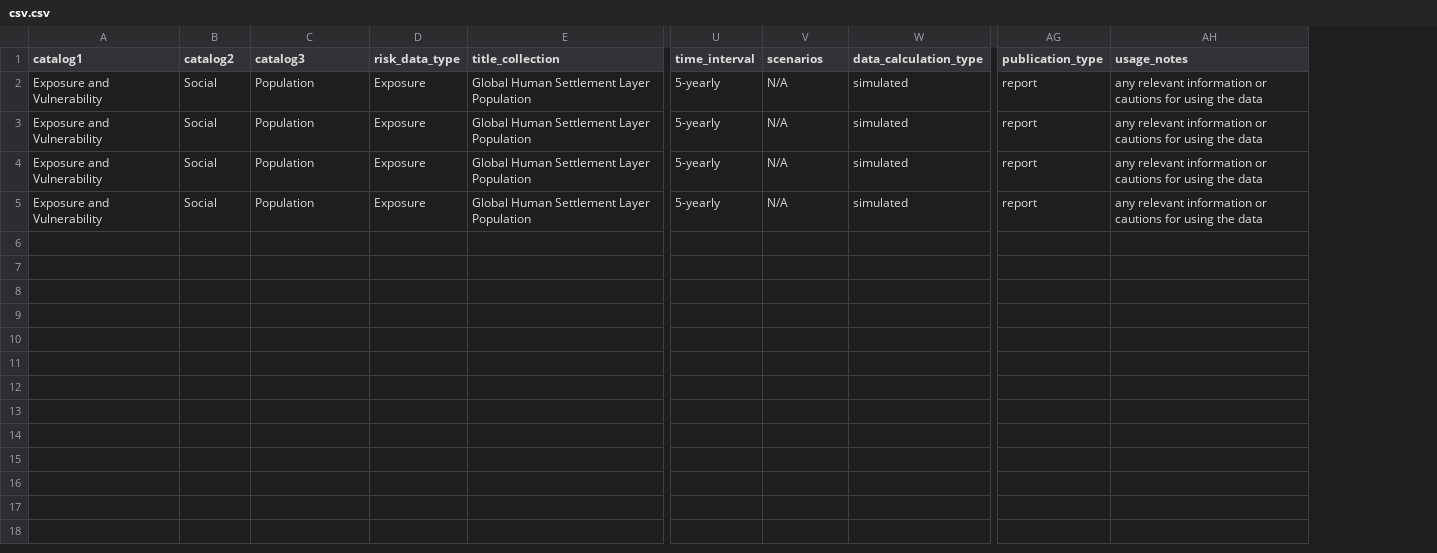
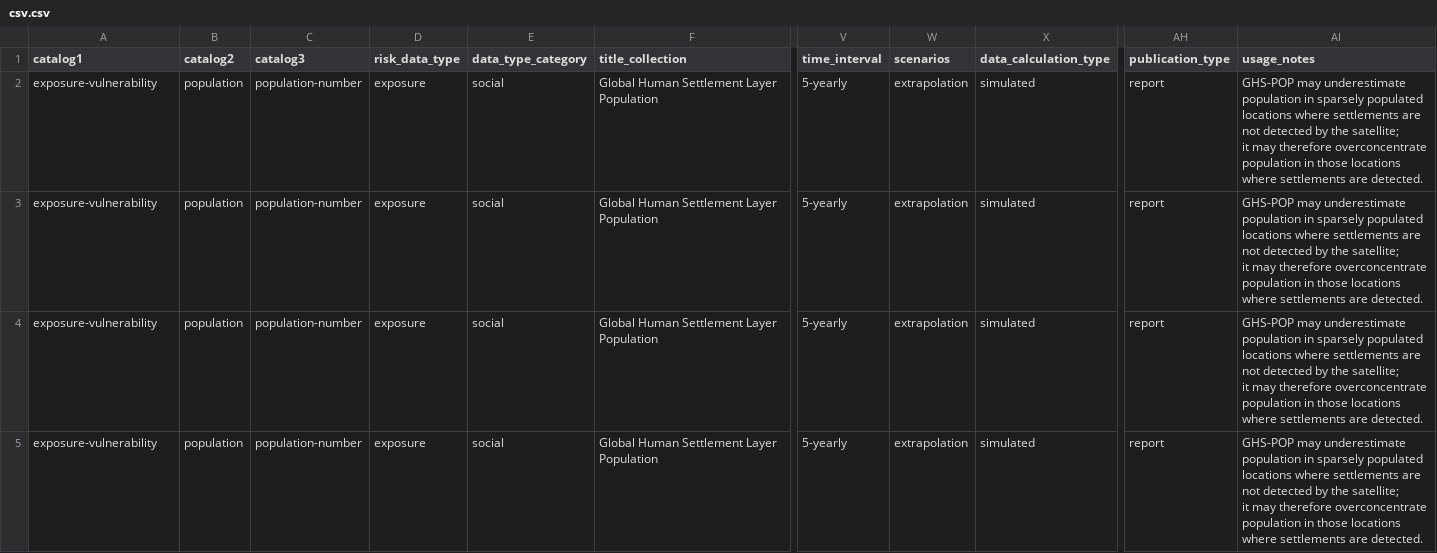
Before and after one commit to climate-risk-data/climate-risk-stac, a CSV file: csv/csv.csv, drawn as a sheet; only a part is shown, gaps mark what is left out; addresses are those after the commit; ↵ is a line break in a cell; the diff names each change by its address in the sheet, - before the commit and + after, or states it on an @@ line.

Commit message:
csv change columns

```diff
--- a/csv/csv.csv
+++ b/csv/csv.csv
+column E (data_type_category), rows 2-5: all social
-A2:A5 (catalog1): Exposure and Vulnerability
+A2:A5 (catalog1): exposure-vulnerability
-B2:B5 (catalog2): Social
+B2:B5 (catalog2): population
-C2:C5 (catalog3): Population
+C2:C5 (catalog3): population-number
-D2:D5 (risk_data_type): Exposure
+D2:D5 (risk_data_type): exposure
-W2:W5 (scenarios): N/A
+W2:W5 (scenarios): extrapolation
-AI2:AI5 (usage_notes): any relevant information or cautions for using the data
+AI2:AI5 (usage_notes): GHS-POP may underestimate population in sparsely populated locations where settlements are not detected by the satellite; ↵ it may therefore overconcentrate population in those locations where settlements are detected.
```
Also changed, not shown: csv/attributes_csv.csv, 1 other file.
